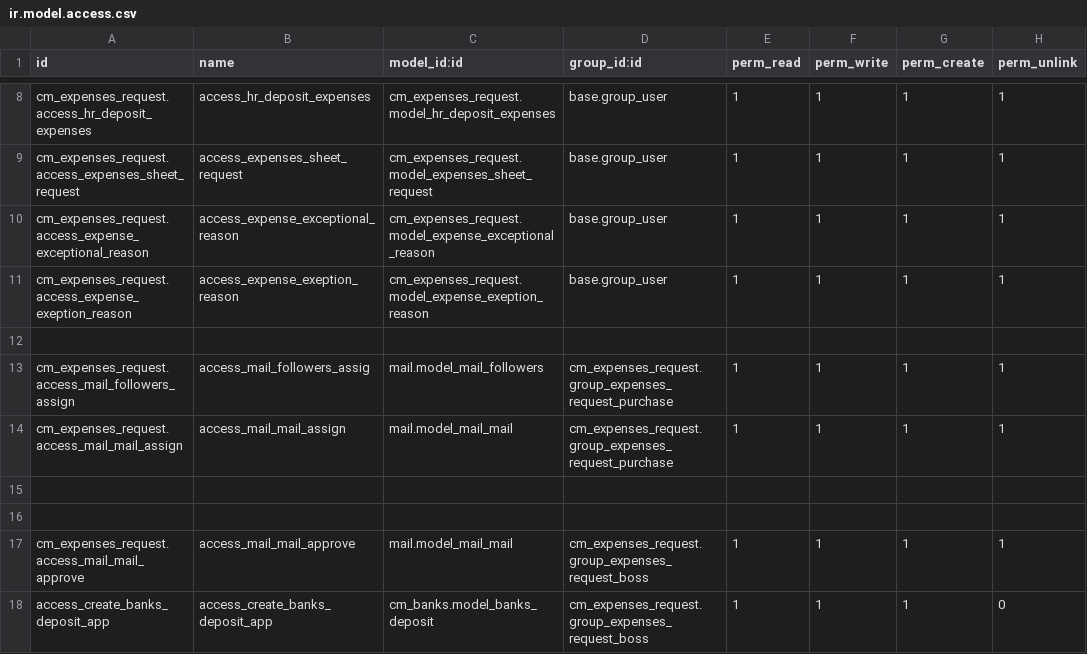
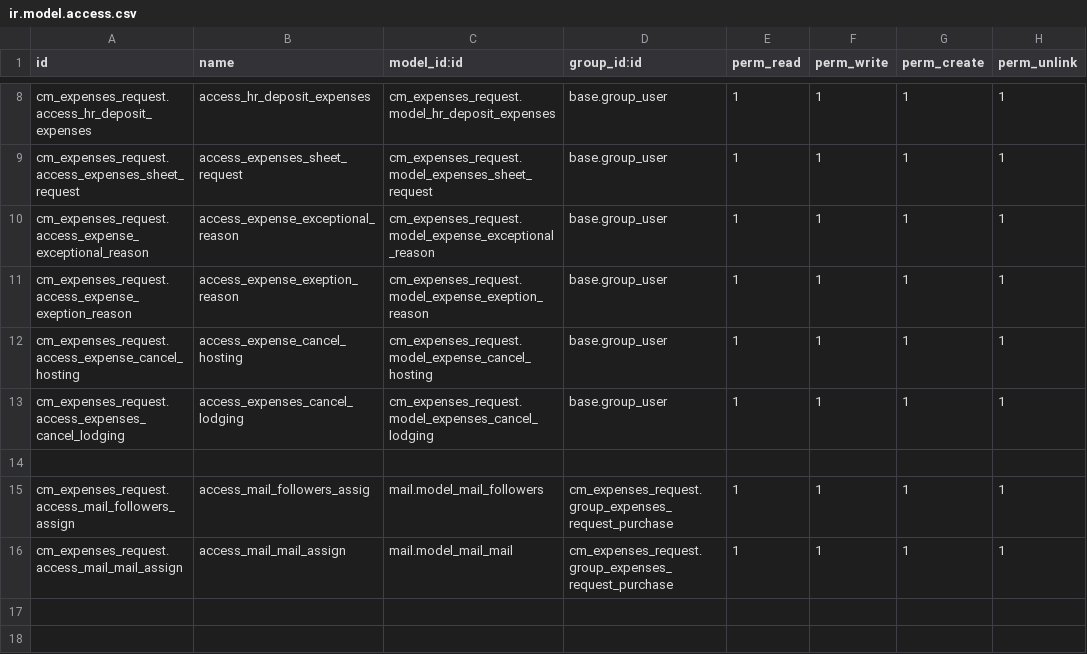
Before and after one commit to helpadcm/cm-rh, a CSV file: cm_expenses_request/security/ir.model.access.csv, drawn as a sheet; only a part is shown, gaps mark what is left out; the shorter side is filled out with more unchanged rows; the diff names each change by its address in the sheet, - before the commit and + after, or states it on an @@ line.

Commit message:
[ADD]opcion para cancelar hospedaje

```diff
--- a/cm_expenses_request/security/ir.model.access.csv
+++ b/cm_expenses_request/security/ir.model.access.csv
+row 12: cm_expenses_request.access_expense_cancel_hosting | access_expense_cancel_hosting | cm_expenses_request.model_expense_cancel_hosting | base.group_user | 1 | 1 | 1 | 1
+row 13: cm_expenses_request.access_expenses_cancel_lodging | access_expenses_cancel_lodging | cm_expenses_request.model_expenses_cancel_lodging | base.group_user | 1 | 1 | 1 | 1
```
Also changed, not shown: 7 other files.
